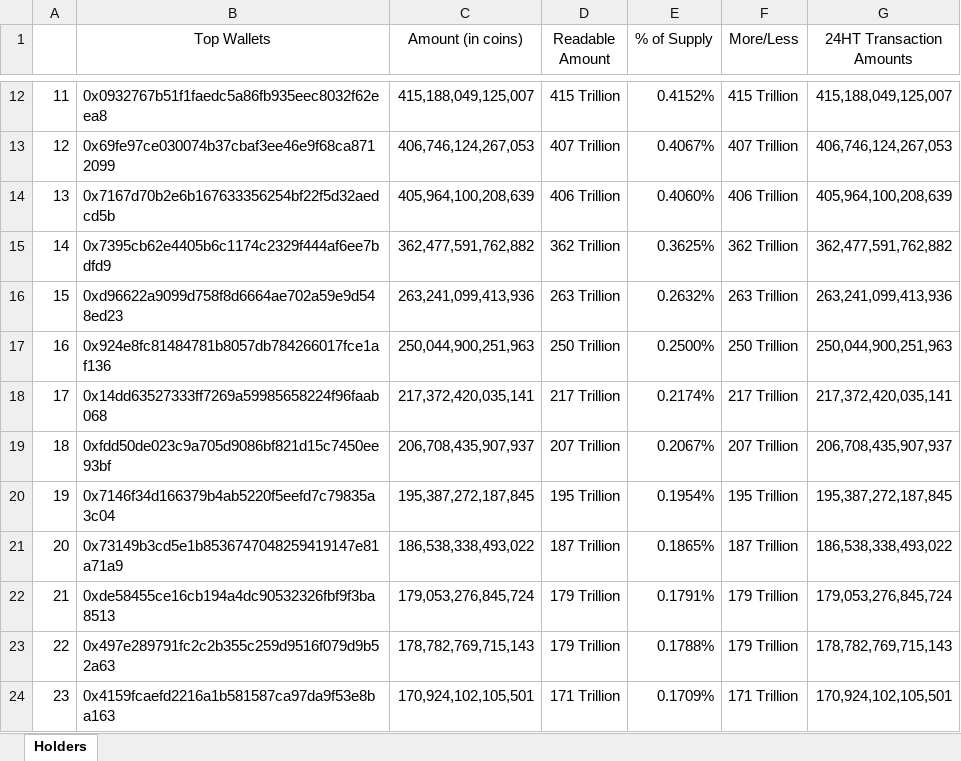
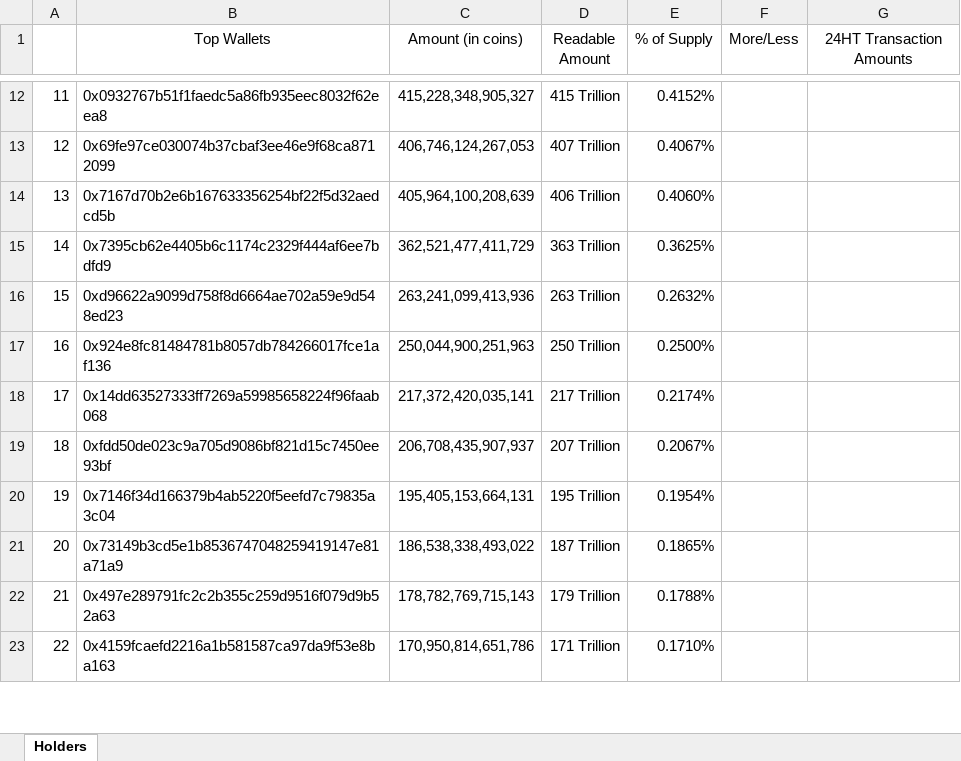
Before and after one commit to DomDomo/PythonExcel, an Excel workbook: WhaleWatching/holders.xlsx, sheet Holders, drawn as a sheet; only a part is shown, gaps mark what is left out; values as stored, in another font and other column widths than the file's, no borders; removed rows and columns are numbered as before the commit, all else as after; the diff covers the shown part only; the diff names each change by its address in the sheet, - before the commit and + after, or states it on an @@ line.

```diff
--- a/WhaleWatching/holders.xlsx (sheet Holders)
+++ b/WhaleWatching/holders.xlsx (sheet Holders)
-C12 (Amount (in coins)): 415,188,049,125,007
+C12 (Amount (in coins)): 415,228,348,905,327
-F12 (More/Less): 415 Trillion
+F12 (More/Less): (empty)
-G12 (24HT Transaction Amounts): 415,188,049,125,007
+G12 (24HT Transaction Amounts): (empty)
-F13 (More/Less): 407 Trillion
+F13 (More/Less): (empty)
-G13 (24HT Transaction Amounts): 406,746,124,267,053
+G13 (24HT Transaction Amounts): (empty)
-F14 (More/Less): 406 Trillion
+F14 (More/Less): (empty)
-G14 (24HT Transaction Amounts): 405,964,100,208,639
+G14 (24HT Transaction Amounts): (empty)
-C15 (Amount (in coins)): 362,477,591,762,882
+C15 (Amount (in coins)): 362,521,477,411,729
-D15 (Readable Amount): 362 Trillion
+D15 (Readable Amount): 363 Trillion
-F15 (More/Less): 362 Trillion
+F15 (More/Less): (empty)
-G15 (24HT Transaction Amounts): 362,477,591,762,882
+G15 (24HT Transaction Amounts): (empty)
-F16 (More/Less): 263 Trillion
+F16 (More/Less): (empty)
-G16 (24HT Transaction Amounts): 263,241,099,413,936
+G16 (24HT Transaction Amounts): (empty)
-F17 (More/Less): 250 Trillion
+F17 (More/Less): (empty)
-G17 (24HT Transaction Amounts): 250,044,900,251,963
+G17 (24HT Transaction Amounts): (empty)
-F18 (More/Less): 217 Trillion
+F18 (More/Less): (empty)
-G18 (24HT Transaction Amounts): 217,372,420,035,141
+G18 (24HT Transaction Amounts): (empty)
-F19 (More/Less): 207 Trillion
+F19 (More/Less): (empty)
-G19 (24HT Transaction Amounts): 206,708,435,907,937
+G19 (24HT Transaction Amounts): (empty)
-C20 (Amount (in coins)): 195,387,272,187,845
+C20 (Amount (in coins)): 195,405,153,664,131
-F20 (More/Less): 195 Trillion
+F20 (More/Less): (empty)
-G20 (24HT Transaction Amounts): 195,387,272,187,845
+G20 (24HT Transaction Amounts): (empty)
-F21 (More/Less): 187 Trillion
+F21 (More/Less): (empty)
-G21 (24HT Transaction Amounts): 186,538,338,493,022
+G21 (24HT Transaction Amounts): (empty)
-row 22: 21 | 0xde58455ce16cb194a4dc90532326fbf9f3ba8513 | 179,053,276,845,724 | 179 Trillion | 0.1791% | 179 Trillion | 179,053,276,845,724
@@ column A renumbered between rows 22 and 43 @@
-F22 (More/Less): 179 Trillion
+F22 (More/Less): (empty)
-G22 (24HT Transaction Amounts): 178,782,769,715,143
+G22 (24HT Transaction Amounts): (empty)
-C23 (Amount (in coins)): 170,924,102,105,501
+C23 (Amount (in coins)): 170,950,814,651,786
-E23 (% of Supply): 0.1709%
+E23 (% of Supply): 0.1710%
-F23 (More/Less): 171 Trillion
+F23 (More/Less): (empty)
-G23 (24HT Transaction Amounts): 170,924,102,105,501
+G23 (24HT Transaction Amounts): (empty)
```
Also changed, not shown: 4 added rows, 1 removed row, 112 edited cells and cell formats elsewhere in this sheet, 8 other files.
